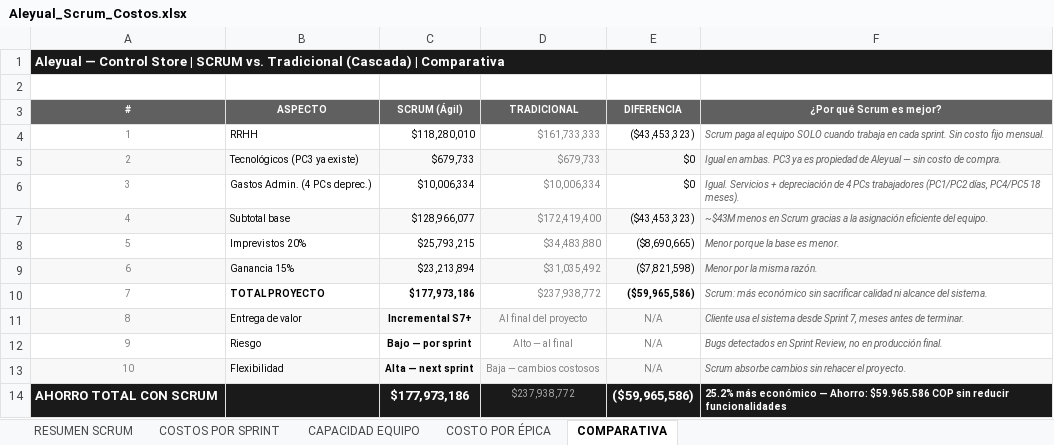
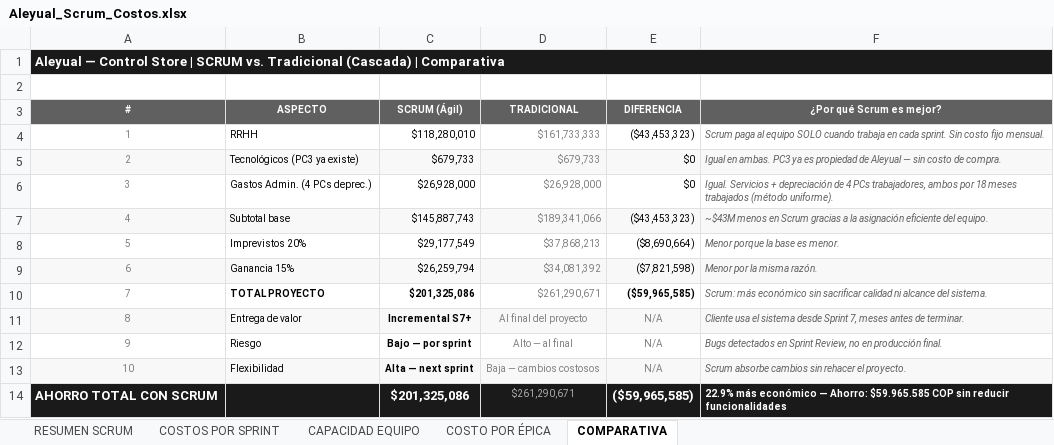
Before and after one commit to brayangtr13-blip/proyecto_grado_alexander, an Excel workbook: _docs_/trim02/03_estimación_costos/Aleyual_Scrum_Costos.xlsx, sheet COMPARATIVA, drawn as a sheet; values as stored, in another font and other column widths than the file's, no borders; the diff names each change by its address in the sheet, - before the commit and + after, or states it on an @@ line.

```diff
--- a/_docs_/trim02/03_estimación_costos/Aleyual_Scrum_Costos.xlsx (sheet COMPARATIVA)
+++ b/_docs_/trim02/03_estimación_costos/Aleyual_Scrum_Costos.xlsx (sheet COMPARATIVA)
-C6 (SCRUM (Ágil)): $10,006,334
+C6 (SCRUM (Ágil)): $26,928,000
-D6 (TRADICIONAL): $10,006,334
+D6 (TRADICIONAL): $26,928,000
-F6 (¿Por qué Scrum es mejor?): …4 PCs trabajadores (PC1/PC2 días, PC4/PC5 18 meses).
+F6 (¿Por qué Scrum es mejor?): …4 PCs trabajadores, ambos por 18 meses trabajados (método uniforme).
-C7 (SCRUM (Ágil)): $128,966,077
+C7 (SCRUM (Ágil)): $145,887,743
-D7 (TRADICIONAL): $172,419,400
+D7 (TRADICIONAL): $189,341,066
-C8 (SCRUM (Ágil)): $25,793,215
+C8 (SCRUM (Ágil)): $29,177,549
-D8 (TRADICIONAL): $34,483,880
+D8 (TRADICIONAL): $37,868,213
-E8 (DIFERENCIA): ($8,690,665)
+E8 (DIFERENCIA): ($8,690,664)
-C9 (SCRUM (Ágil)): $23,213,894
+C9 (SCRUM (Ágil)): $26,259,794
-D9 (TRADICIONAL): $31,035,492
+D9 (TRADICIONAL): $34,081,392
-C10 (SCRUM (Ágil)): $177,973,186
+C10 (SCRUM (Ágil)): $201,325,086
-D10 (TRADICIONAL): $237,938,772
+D10 (TRADICIONAL): $261,290,671
-E10 (DIFERENCIA): ($59,965,586)
+E10 (DIFERENCIA): ($59,965,585)
-C14 (SCRUM (Ágil)): $177,973,186
+C14 (SCRUM (Ágil)): $201,325,086
-D14 (TRADICIONAL): $237,938,772
+D14 (TRADICIONAL): $261,290,671
-E14 (DIFERENCIA): ($59,965,586)
+E14 (DIFERENCIA): ($59,965,585)
-F14 (¿Por qué Scrum es mejor?): 25.2% más económico — Ahorro: $59.965.586 COP sin…
+F14 (¿Por qué Scrum es mejor?): 22.9% más económico — Ahorro: $59.965.585 COP sin…
```
Also changed, not shown: sheet RESUMEN SCRUM, _docs_/trim02/03_estimación_costos/Aleyual_Gantt_Completo.xlsx, 3 other files.
